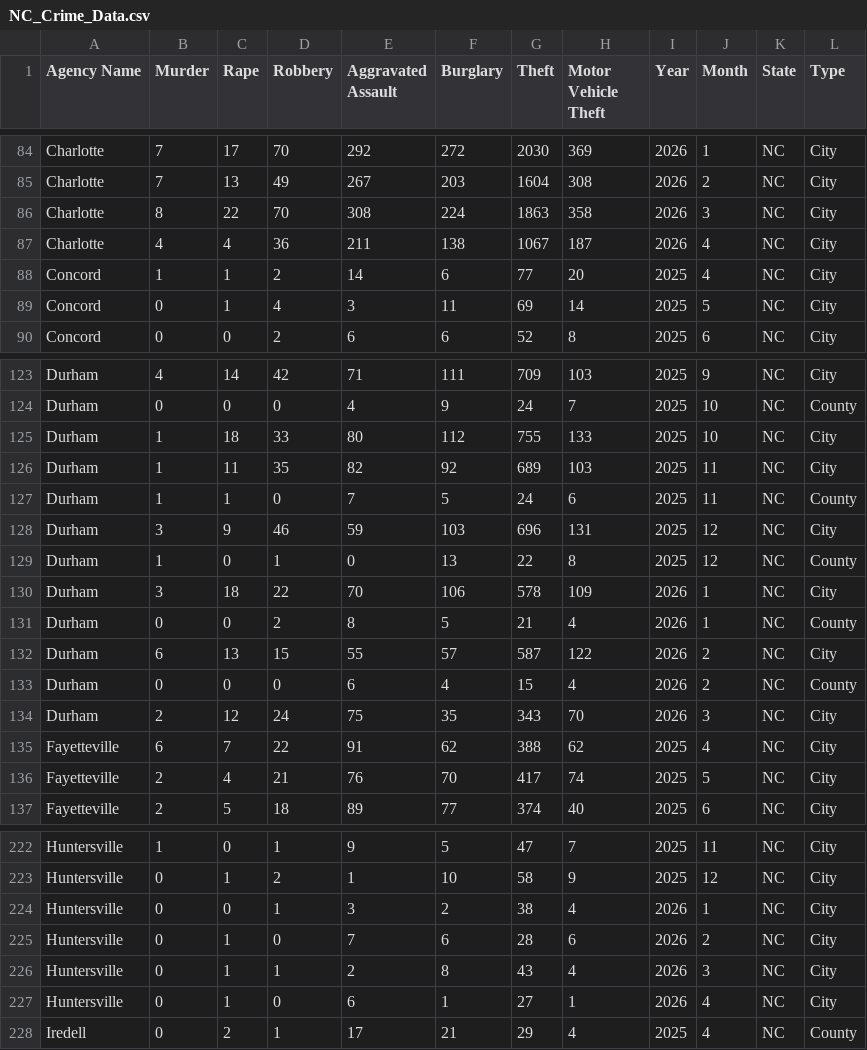
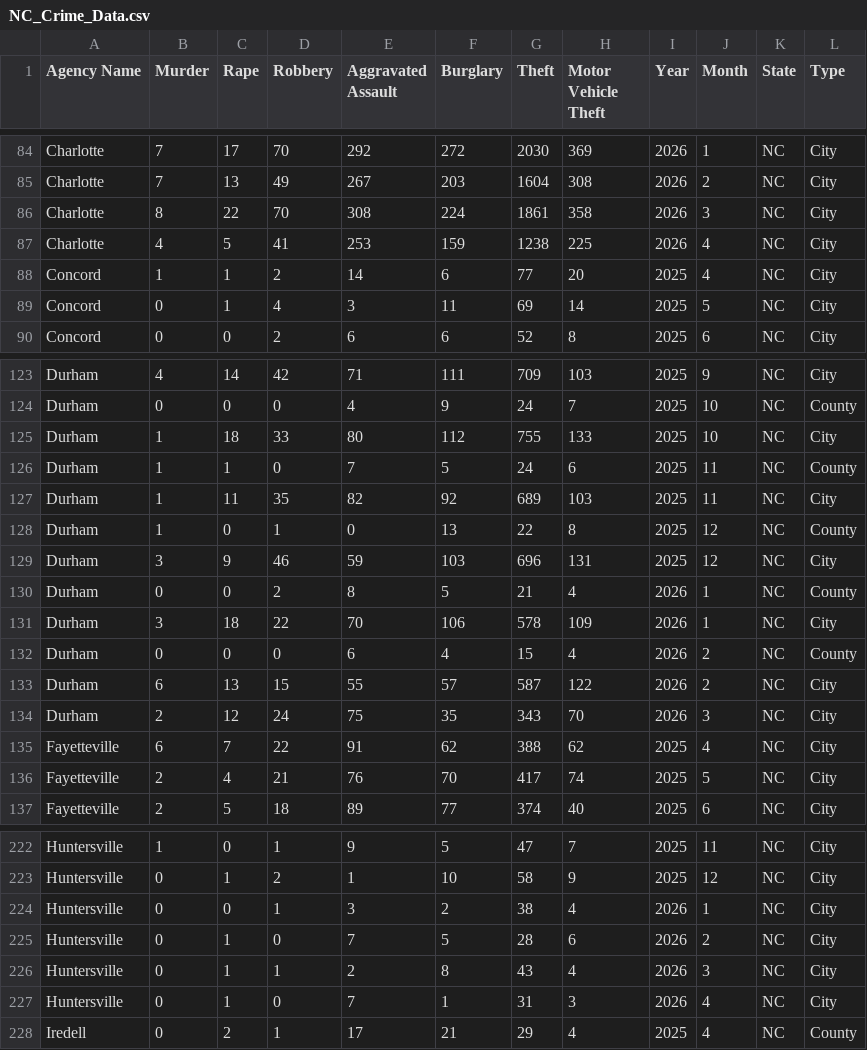
Before and after one commit to AH-Datalytics/nc-crime-output, a CSV file: NC_Crime_Data.csv, drawn as a sheet; only a part is shown, gaps mark what is left out.

```diff
--- a/NC_Crime_Data.csv
+++ b/NC_Crime_Data.csv
@@ -85,4 +85,4 @@ Charlotte,7,17,70,292,272,2030,369,2026,1,NC,City
 Charlotte,7,13,49,267,203,1604,308,2026,2,NC,City
-Charlotte,8,22,70,308,224,1863,358,2026,3,NC,City
-Charlotte,4,4,36,211,138,1067,187,2026,4,NC,City
+Charlotte,8,22,70,308,224,1861,358,2026,3,NC,City
+Charlotte,4,5,41,253,159,1238,225,2026,4,NC,City
 Concord,1,1,2,14,6,77,20,2025,4,NC,City
@@ -125,10 +125,10 @@ Durham,0,0,0,4,9,24,7,2025,10,NC,County
 Durham,1,18,33,80,112,755,133,2025,10,NC,City
+Durham,1,1,0,7,5,24,6,2025,11,NC,County
 Durham,1,11,35,82,92,689,103,2025,11,NC,City
-Durham,1,1,0,7,5,24,6,2025,11,NC,County
+Durham,1,0,1,0,13,22,8,2025,12,NC,County
 Durham,3,9,46,59,103,696,131,2025,12,NC,City
-Durham,1,0,1,0,13,22,8,2025,12,NC,County
+Durham,0,0,2,8,5,21,4,2026,1,NC,County
 Durham,3,18,22,70,106,578,109,2026,1,NC,City
-Durham,0,0,2,8,5,21,4,2026,1,NC,County
+Durham,0,0,0,6,4,15,4,2026,2,NC,County
 Durham,6,13,15,55,57,587,122,2026,2,NC,City
-Durham,0,0,0,6,4,15,4,2026,2,NC,County
 Durham,2,12,24,75,35,343,70,2026,3,NC,City
@@ -224,5 +224,5 @@ Huntersville,0,1,2,1,10,58,9,2025,12,NC,City
 Huntersville,0,0,1,3,2,38,4,2026,1,NC,City
-Huntersville,0,1,0,7,6,28,6,2026,2,NC,City
+Huntersville,0,1,0,7,5,28,6,2026,2,NC,City
 Huntersville,0,1,1,2,8,43,4,2026,3,NC,City
-Huntersville,0,1,0,6,1,27,1,2026,4,NC,City
+Huntersville,0,1,0,7,1,31,3,2026,4,NC,City
 Iredell,0,2,1,17,21,29,4,2025,4,NC,County
```
